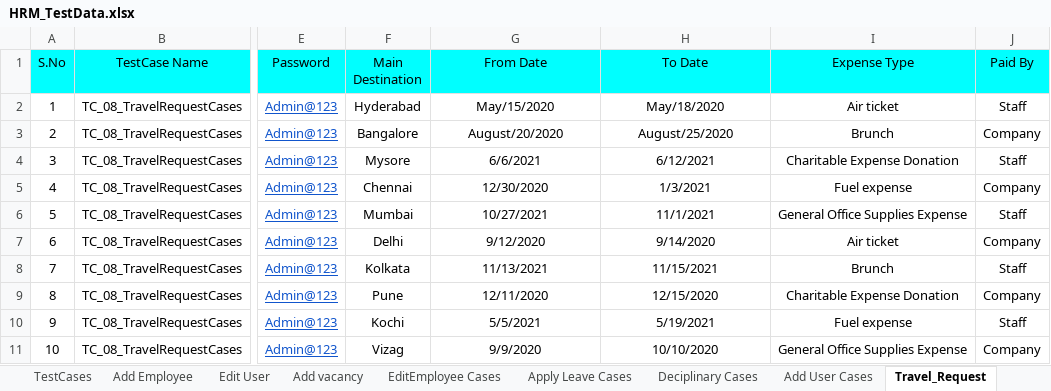
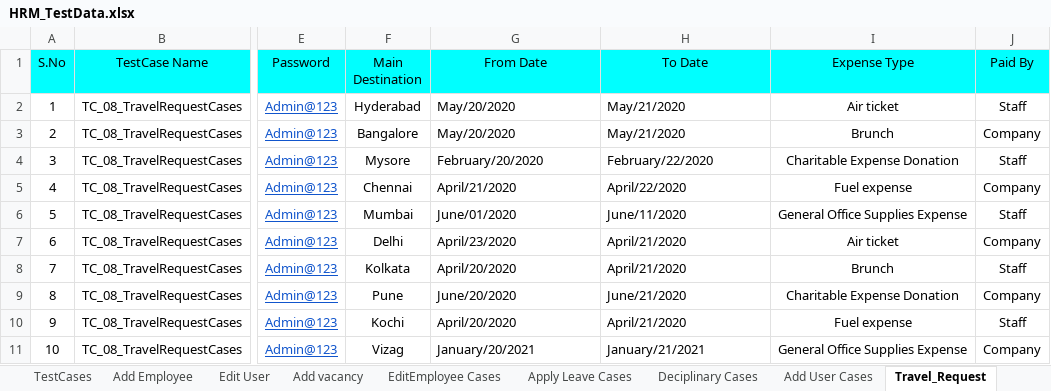
Before and after one commit to sagarchaaro/OrangeHRMAutomation, an Excel workbook: test-resources/HRM_TestData.xlsx, sheet Travel_Request, drawn as a sheet; only a part is shown, gaps mark what is left out; values as stored, in another font and other column widths than the file's, no borders; the diff names each change by its address in the sheet, - before the commit and + after, or states it on an @@ line.

Commit message:
Added few changes in the Travel Request and Add Vacancy test cases.

```diff
--- a/test-resources/HRM_TestData.xlsx (sheet Travel_Request)
+++ b/test-resources/HRM_TestData.xlsx (sheet Travel_Request)
-G2 (From Date): May/15/2020
+G2 (From Date): May/20/2020
-G2:H11 alignment: center
+G2:H11 alignment: left
-H2 (To Date): May/18/2020
+H2 (To Date): May/21/2020
-G3 (From Date): August/20/2020
+G3 (From Date): May/20/2020
-H3 (To Date): August/25/2020
+H3 (To Date): May/21/2020
-G4 (From Date): 6/6/2021
+G4 (From Date): February/20/2020
-H4 (To Date): 6/12/2021
+H4 (To Date): February/22/2020
-G5 (From Date): 12/30/2020
+G5 (From Date): April/21/2020
-H5 (To Date): 1/3/2021
+H5 (To Date): April/22/2020
-G6 (From Date): 10/27/2021
+G6 (From Date): June/01/2020
-H6 (To Date): 11/1/2021
+H6 (To Date): June/11/2020
-G7 (From Date): 9/12/2020
+G7 (From Date): April/23/2020
-H7 (To Date): 9/14/2020
+H7 (To Date): April/21/2020
-G8 (From Date): 11/13/2021
+G8 (From Date): April/20/2020
-H8 (To Date): 11/15/2021
+H8 (To Date): April/21/2020
-G9 (From Date): 12/11/2020
+G9 (From Date): June/20/2020
-H9 (To Date): 12/15/2020
+H9 (To Date): June/21/2020
-G10 (From Date): 5/5/2021
+G10 (From Date): April/20/2020
-H10 (To Date): 5/19/2021
+H10 (To Date): April/21/2020
-G11 (From Date): 9/9/2020
+G11 (From Date): January/20/2021
-H11 (To Date): 10/10/2020
+H11 (To Date): January/21/2021
```
Also changed, not shown: sheet Add vacancy, sheet Edit User, sheet TestCases, 8 other files.
